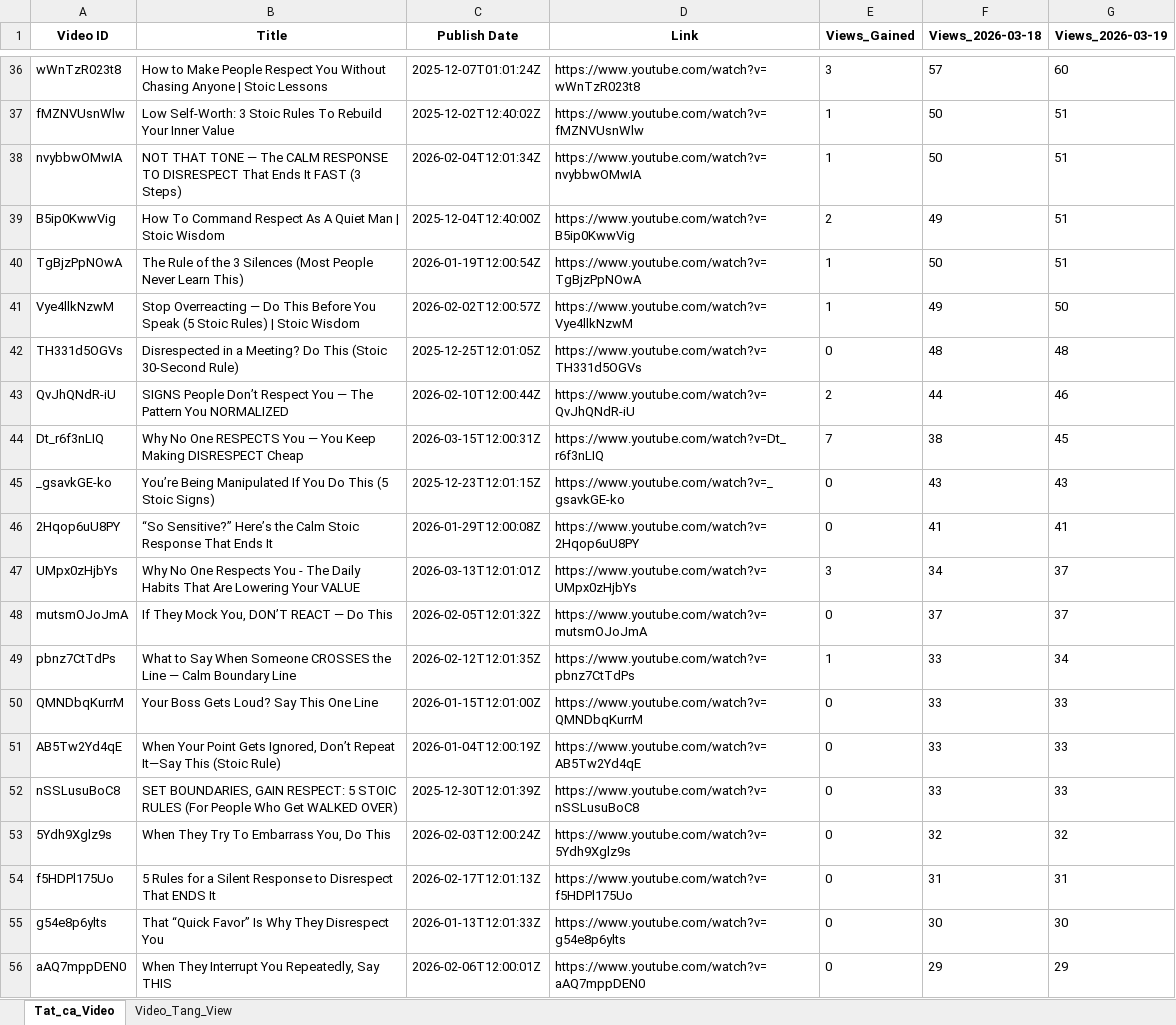
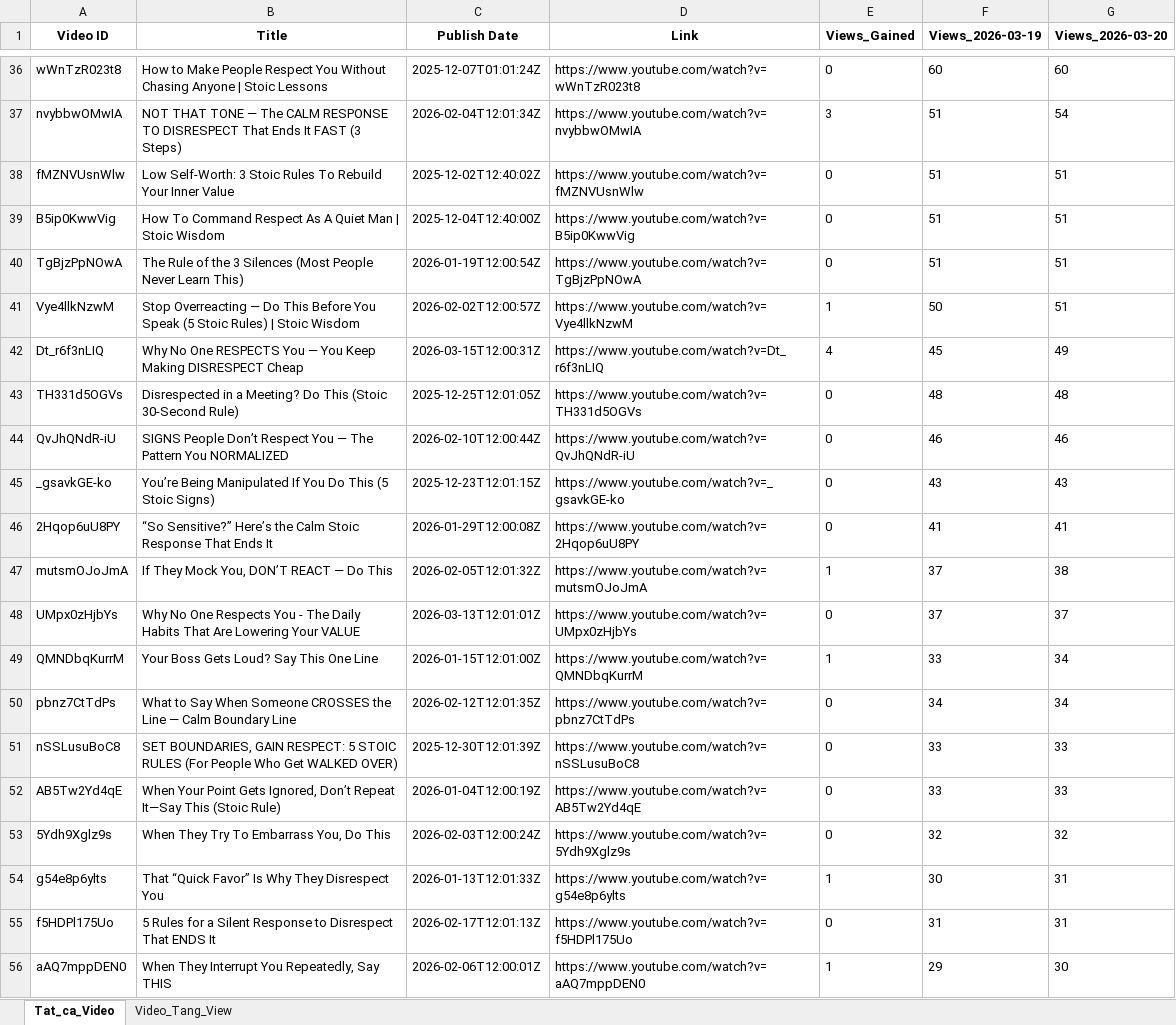
Before and after one commit to queen10022004-create/daily-views, an Excel workbook: history_stoicether.xlsx, sheet Tat_ca_Video, drawn as a sheet; only a part is shown, gaps mark what is left out; values as stored, in another font and other column widths than the file's, no borders; removed rows and columns are numbered as before the commit, all else as after; the diff covers the shown part only; the diff names each change by its address in the sheet, - before the commit and + after, or states it on an @@ line.

```diff
--- a/history_stoicether.xlsx (sheet Tat_ca_Video)
+++ b/history_stoicether.xlsx (sheet Tat_ca_Video)
-F1: Views_2026-03-18
+F1: Views_2026-03-19
-G1: Views_2026-03-19
+G1: Views_2026-03-20
-E36 (Views_Gained): 3
+E36 (Views_Gained): 0
-F36 (Views_2026-03-19): 57
+F36 (Views_2026-03-19): 60
+row 37: nvybbwOMwIA | NOT THAT TONE — The CALM RESPONSE TO DISRESPECT That Ends It FAST (3 Steps) | 2026-02-04T12:01:34Z | https://www.youtube.com/watch?v=nvybbwOMwIA | 3 | 51 | 54
-E38 (Views_Gained): 1
+E38 (Views_Gained): 0
-F38 (Views_2026-03-19): 50
+F38 (Views_2026-03-19): 51
-row 38: nvybbwOMwIA | NOT THAT TONE — The CALM RESPONSE TO DISRESPECT That Ends It FAST (3 Steps) | 2026-02-04T12:01:34Z | https://www.youtube.com/watch?v=nvybbwOMwIA | 1 | 50 | 51
-E39 (Views_Gained): 2
+E39 (Views_Gained): 0
-F39 (Views_2026-03-19): 49
+F39 (Views_2026-03-19): 51
-E40 (Views_Gained): 1
+E40 (Views_Gained): 0
-F40 (Views_2026-03-19): 50
+F40 (Views_2026-03-19): 51
-F41 (Views_2026-03-19): 49
+F41 (Views_2026-03-19): 50
-G41 (Views_2026-03-20): 50
+G41 (Views_2026-03-20): 51
+row 42: Dt_r6f3nLIQ | Why No One RESPECTS You — You Keep Making DISRESPECT Cheap | 2026-03-15T12:00:31Z | https://www.youtube.com/watch?v=Dt_r6f3nLIQ | 4 | 45 | 49
-E44 (Views_Gained): 2
+E44 (Views_Gained): 0
-F44 (Views_2026-03-19): 44
+F44 (Views_2026-03-19): 46
-row 44: Dt_r6f3nLIQ | Why No One RESPECTS You — You Keep Making DISRESPECT Cheap | 2026-03-15T12:00:31Z | https://www.youtube.com/watch?v=Dt_r6f3nLIQ | 7 | 38 | 45
-row 47: UMpx0zHjbYs | Why No One Respects You - The Daily Habits That Are Lowering Your VALUE | 2026-03-13T12:01:01Z | https://www.youtube.com/watch?v=UMpx0zHjbYs | 3 | 34 | 37
-E47 (Views_Gained): 0
+E47 (Views_Gained): 1
-G47 (Views_2026-03-20): 37
+G47 (Views_2026-03-20): 38
+row 48: UMpx0zHjbYs | Why No One Respects You - The Daily Habits That Are Lowering Your VALUE | 2026-03-13T12:01:01Z | https://www.youtube.com/watch?v=UMpx0zHjbYs | 0 | 37 | 37
+row 49: QMNDbqKurrM | Your Boss Gets Loud? Say This One Line | 2026-01-15T12:01:00Z | https://www.youtube.com/watch?v=QMNDbqKurrM | 1 | 33 | 34
-E50 (Views_Gained): 1
+E50 (Views_Gained): 0
-F50 (Views_2026-03-19): 33
+F50 (Views_2026-03-19): 34
-A51 (Video ID): QMNDbqKurrM
+A51 (Video ID): nSSLusuBoC8
-B51 (Title): Your Boss Gets Loud? Say This One Line
+B51 (Title): SET BOUNDARIES, GAIN RESPECT: 5 STOIC RULES (For People Who Get WALKED OVER)
-C51 (Publish Date): 2026-01-15T12:01:00Z
+C51 (Publish Date): 2025-12-30T12:01:39Z
-D51 (Link): https://www.youtube.com/watch?v=QMNDbqKurrM
+D51 (Link): https://www.youtube.com/watch?v=nSSLusuBoC8
-row 52: nSSLusuBoC8 | SET BOUNDARIES, GAIN RESPECT: 5 STOIC RULES (For People Who Get WALKED OVER) | 2025-12-30T12:01:39Z | https://www.youtube.com/watch?v=nSSLusuBoC8 | 0 | 33 | 33
+row 54: g54e8p6ylts | That “Quick Favor” Is Why They Disrespect You | 2026-01-13T12:01:33Z | https://www.youtube.com/watch?v=g54e8p6ylts | 1 | 30 | 31
-row 55: g54e8p6ylts | That “Quick Favor” Is Why They Disrespect You | 2026-01-13T12:01:33Z | https://www.youtube.com/watch?v=g54e8p6ylts | 0 | 30 | 30
-E56 (Views_Gained): 0
+E56 (Views_Gained): 1
-G56 (Views_2026-03-20): 29
+G56 (Views_2026-03-20): 30
```
Also changed, not shown: 7 added rows, 6 removed rows, 4 moved rows and 33 edited cells elsewhere in this sheet, sheet Video_Tang_View.
